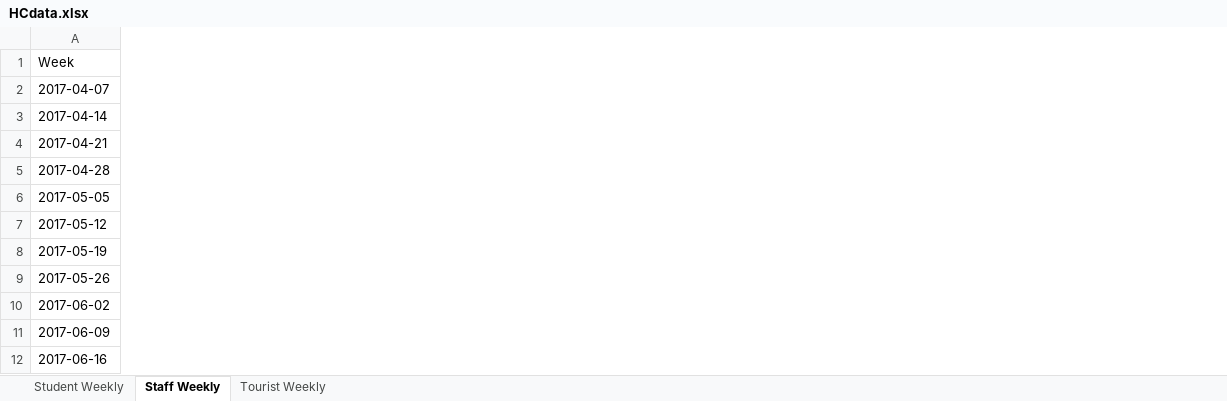
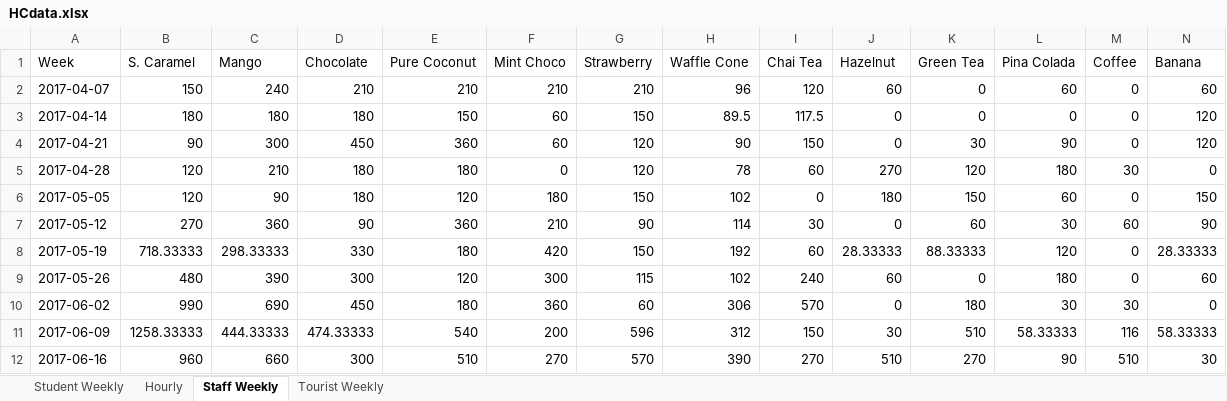
Before and after one commit to zendeaashay/happy-cow, an Excel workbook: data/HCdata.xlsx, sheet Staff Weekly, drawn as a sheet; only a part is shown; values as stored, in another font and other column widths than the file's, no borders; the diff covers the shown part only; the diff names each change by its address in the sheet, - before the commit and + after, or states it on an @@ line.

```diff
--- a/data/HCdata.xlsx (sheet Staff Weekly)
+++ b/data/HCdata.xlsx (sheet Staff Weekly)
+sheet tab: Hourly
@@ column B (S. Caramel) unhidden, rows 2-12: 150 | 180 | 90 | 120 | 120 | 270 | 718.33333 | 480 | 990 | 1258.33333 | 960 @@
@@ column C (Mango) unhidden, rows 2-12: 240 | 180 | 300 | 210 | 90 | 360 | 298.33333 | 390 | 690 | 444.33333 | 660 @@
@@ column D (Chocolate) unhidden, rows 2-12: 210 | 180 | 450 | 180 | 180 | 90 | 330 | 300 | 450 | 474.33333 | 300 @@
@@ column E (Pure Coconut) unhidden, rows 2-12: 210 | 150 | 360 | 180 | 120 | 360 | 180 | 120 | 180 | 540 | 510 @@
@@ column F (Mint Choco) unhidden, rows 2-12: 210 | 60 | 60 | 0 | 180 | 210 | 420 | 300 | 360 | 200 | 270 @@
@@ column G (Strawberry) unhidden, rows 2-12: 210 | 150 | 120 | 120 | 150 | 90 | 150 | 115 | 60 | 596 | 570 @@
@@ column H (Waffle Cone) unhidden, rows 2-12: 96 | 89.5 | 90 | 78 | 102 | 114 | 192 | 102 | 306 | 312 | 390 @@
@@ column I (Chai Tea) unhidden, rows 2-12: 120 | 117.5 | 150 | 60 | 0 | 30 | 60 | 240 | 570 | 150 | 270 @@
@@ column J (Hazelnut) unhidden, rows 2-12: 60 | 0 | 0 | 270 | 180 | 0 | 28.33333 | 60 | 0 | 30 | 510 @@
@@ column K (Green Tea) unhidden, rows 2-12: 0 | 0 | 30 | 120 | 150 | 60 | 88.33333 | 0 | 180 | 510 | 270 @@
@@ column L (Pina Colada) unhidden, rows 2-12: 60 | 0 | 90 | 180 | 60 | 30 | 120 | 180 | 30 | 58.33333 | 90 @@
@@ column M (Coffee) unhidden, rows 2-12: 0 | 0 | 0 | 30 | 0 | 60 | 0 | 0 | 30 | 116 | 510 @@
@@ column N (Banana) unhidden, rows 2-12: 60 | 120 | 120 | 0 | 150 | 90 | 28.33333 | 60 | 0 | 58.33333 | 30 @@
```
Also changed, not shown: 12 added columns elsewhere in this sheet, sheet Tourist Weekly, sheet Student Weekly, hidden cells, 5 other files.
